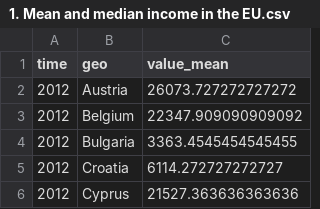
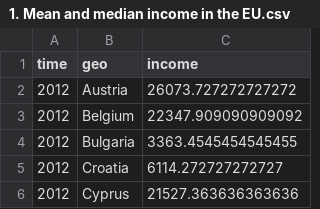
Before and after one commit to udrag/Civil-Servant-Salary-EU-, a CSV file: modified_data/1. Mean and median income in the EU.csv, drawn as a sheet; only a part is shown.

Commit message:
adjustments
- rename the value columns in all 3 data sets to describe the column values

```diff
--- a/modified_data/1. Mean and median income in the EU.csv
+++ b/modified_data/1. Mean and median income in the EU.csv
@@ -1,2 +1,2 @@
-time,geo,value_mean
+time,geo,income
 2012,Austria,26073.727272727272
```
Also changed, not shown: modified_data/2. EU Civil Servant average salary.csv, modified_data/3. EU_Number of civil servants.csv, 4 other files.
